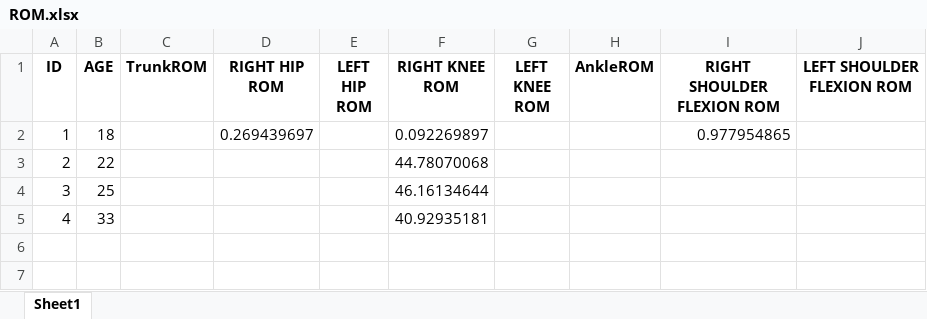
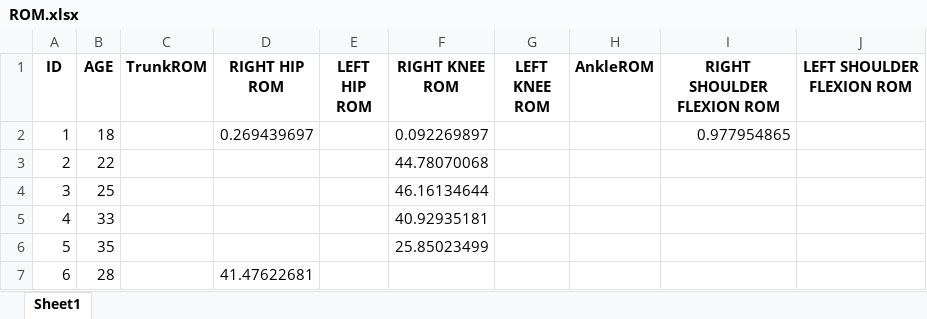
Before and after one commit to pkingGMU/Joint-Angles, an Excel workbook: ROM.xlsx, sheet Sheet1, drawn as a sheet; values as stored, in another font and other column widths than the file's, no borders; the diff names each change by its address in the sheet, - before the commit and + after, or states it on an @@ line.

```diff
--- a/ROM.xlsx (sheet Sheet1)
+++ b/ROM.xlsx (sheet Sheet1)
+row 6: 5 | 35 |  |  |  | 25.85023499
+row 7: 6 | 28 |  | 41.47622681
```
Also changed, not shown: 2 other files.
